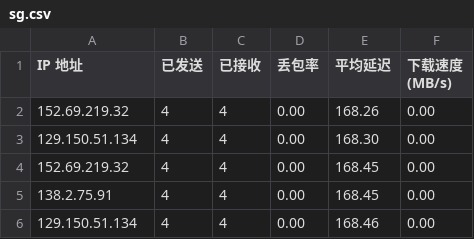
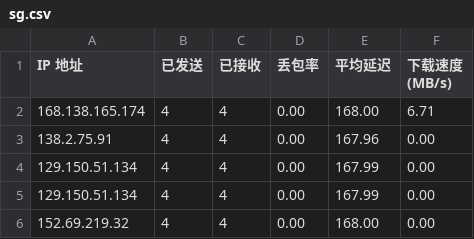
Before and after one commit to tcjhhjfwyxgs/CFCDN-Auto, a CSV file: CloudflareST/sg.csv, drawn as a sheet.

```diff
--- a/CloudflareST/sg.csv
+++ b/CloudflareST/sg.csv
@@ -1,6 +1,6 @@
 IP 地址,已发送,已接收,丢包率,平均延迟,下载速度 (MB/s)
-152.69.219.32,4,4,0.00,168.26,0.00
-129.150.51.134,4,4,0.00,168.30,0.00
-152.69.219.32,4,4,0.00,168.45,0.00
-138.2.75.91,4,4,0.00,168.45,0.00
-129.150.51.134,4,4,0.00,168.46,0.00
+168.138.165.174,4,4,0.00,168.00,6.71
+138.2.75.91,4,4,0.00,167.96,0.00
+129.150.51.134,4,4,0.00,167.99,0.00
+129.150.51.134,4,4,0.00,167.99,0.00
+152.69.219.32,4,4,0.00,168.00,0.00
```
Also changed, not shown: 3 other files.
